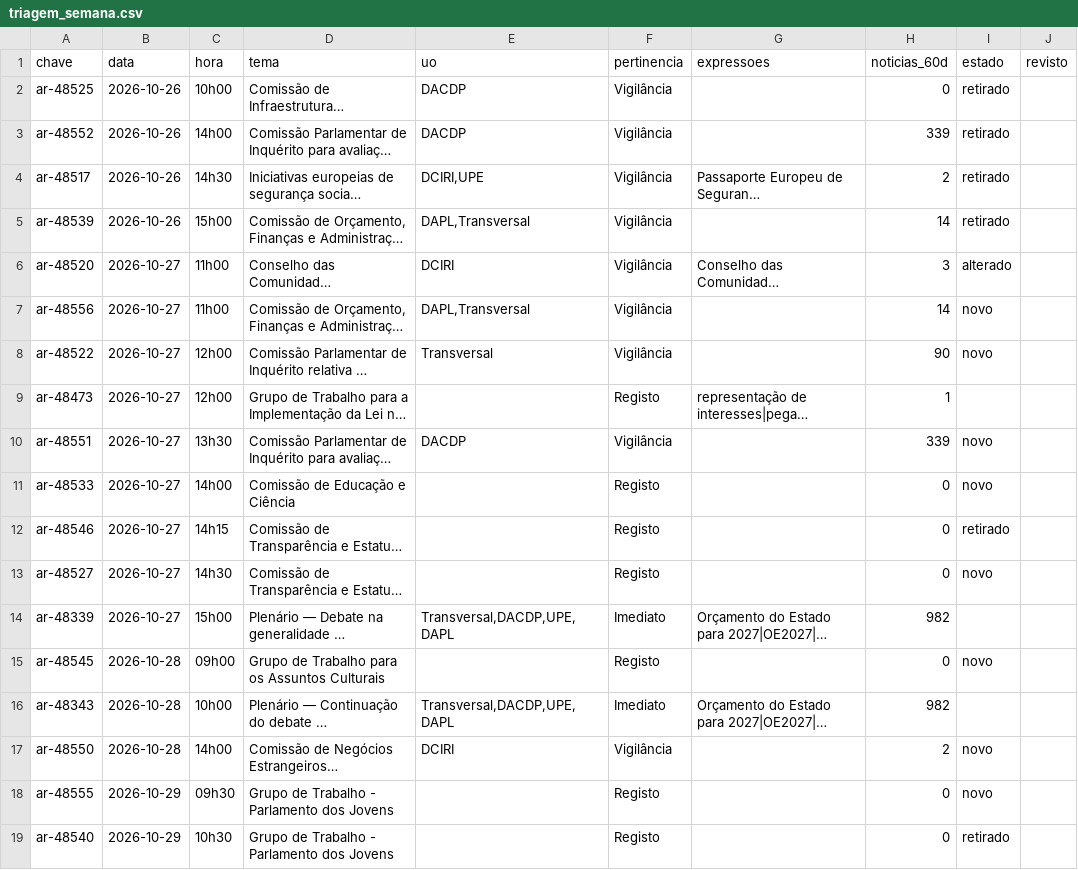
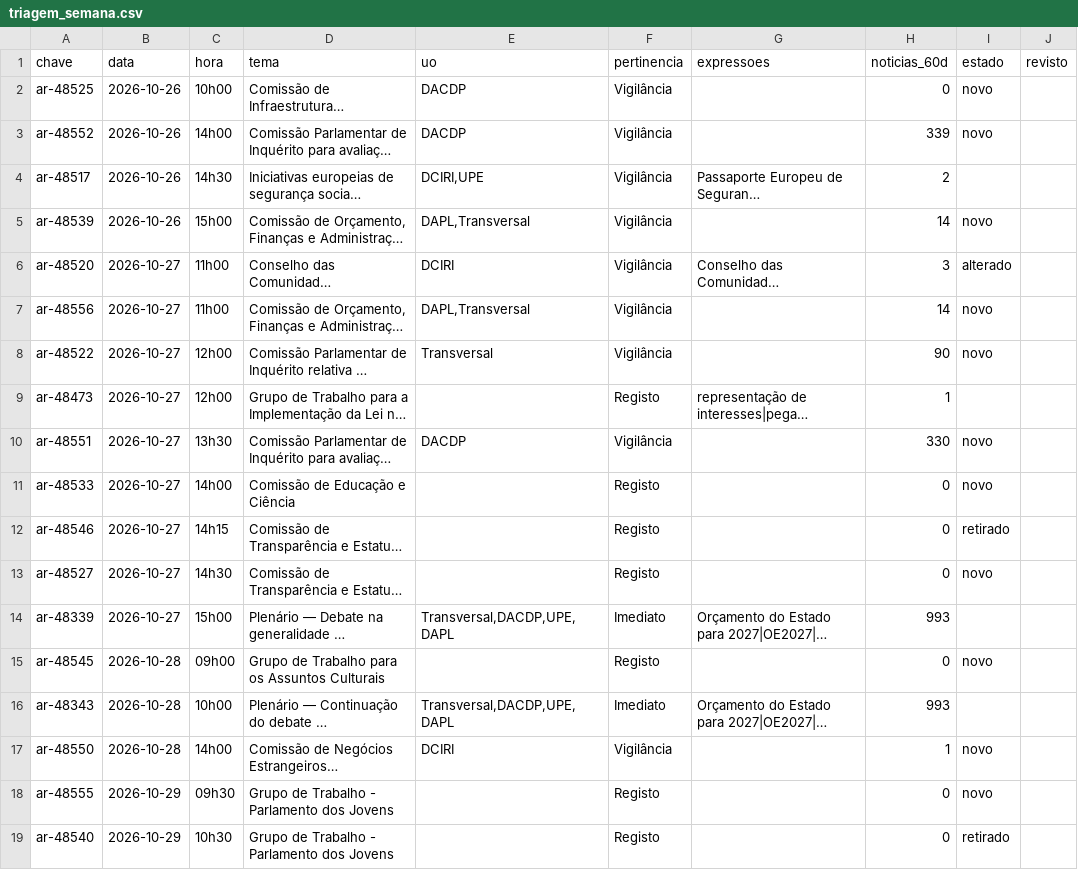
Before and after one commit to celine-mestre/ar-ahead, a CSV file: dados/triagem_semana.csv, drawn as a sheet; only a part is shown; long unchanged cells end in …; the diff names each change by its address in the sheet, - before the commit and + after, or states it on an @@ line.

```diff
--- a/dados/triagem_semana.csv
+++ b/dados/triagem_semana.csv
-I2:I3 (estado): retirado
+I2:I3 (estado): novo
-I4 (estado): retirado
+I4 (estado): (empty)
-I5 (estado): retirado
+I5 (estado): novo
-H10 (noticias_60d): 339
+H10 (noticias_60d): 330
-H14 (noticias_60d): 982
+H14 (noticias_60d): 993
-H16 (noticias_60d): 982
+H16 (noticias_60d): 993
-H17 (noticias_60d): 2
+H17 (noticias_60d): 1
```
Also changed, not shown: 13 other files.
